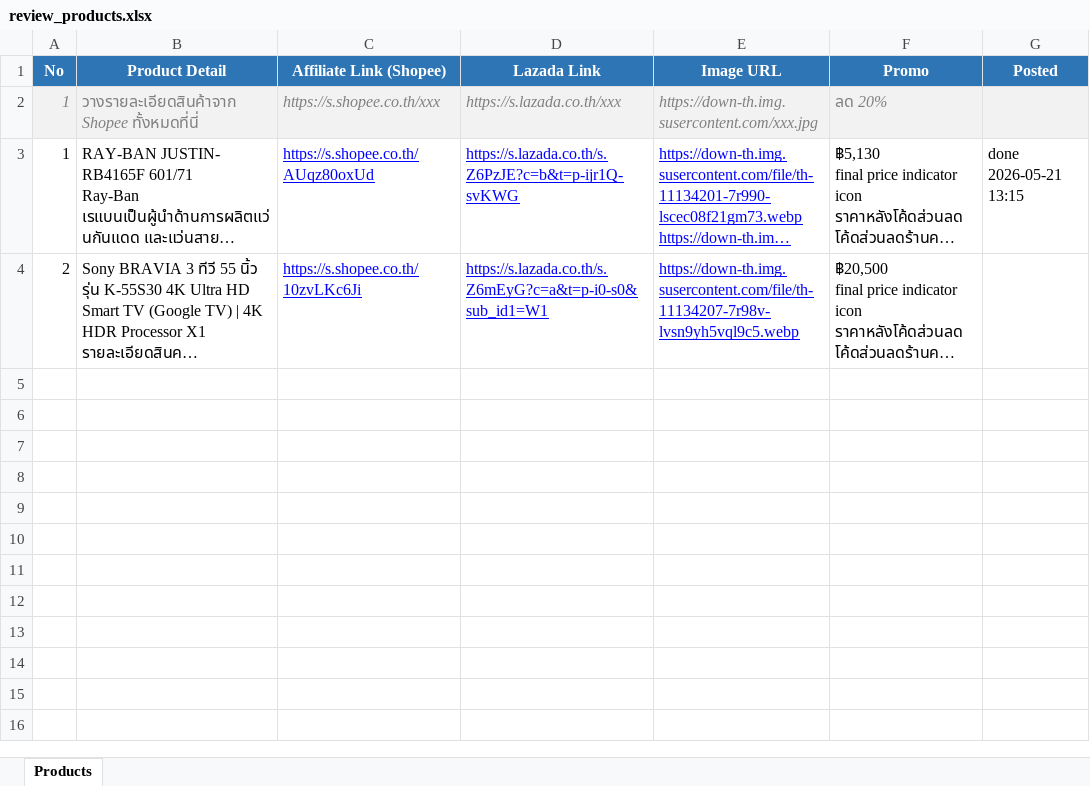
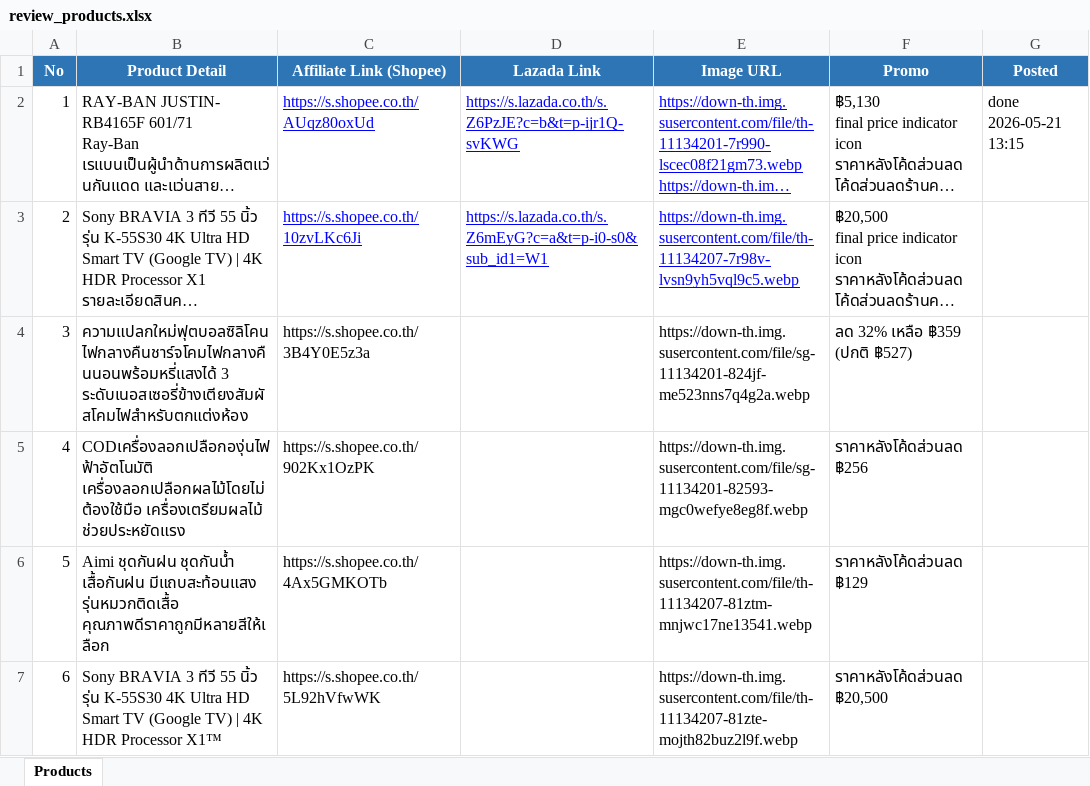
Before and after one commit to tongono-creator/kram-facebook-page, an Excel workbook: review_products.xlsx, sheet Products, drawn as a sheet; long unchanged cells end in …; values as stored, in another font and other column widths than the file's, no borders; removed rows and columns are numbered as before the commit, all else as after; the diff names each change by its address in the sheet, - before the commit and + after, or states it on an @@ line.

Commit message:
data: update review_products.xlsx with first batch of 4 funny/novelty products

```diff
--- a/review_products.xlsx (sheet Products)
+++ b/review_products.xlsx (sheet Products)
-row 2: 1 | วางรายละเอียดสินค้าจาก Shopee ทั้งหมดที่นี่ | https://s.shopee.co.th/xxx | https://s.lazada.co.th/xxx | https://down-th.img.susercontent.com/xxx.jpg | ลด 20%
+row 4: 3 | ความแปลกใหม่ฟุตบอลซิลิโคนไฟกลางคืนชาร์จโคมไฟกลางคืนนอนพร้อมหรี่แสงได้ 3 ระดับเนอสเซอรี่ข้างเตียงสัมผัสโคมไฟสําหรับตกแต่งห้อง | https://s.shopee.co.th/3B4Y0E5z3a |  | https://down-th.img.susercontent.com/file/sg-11134201-824jf-me523nns7q4g2a.webp | ลด 32% เหลือ ฿359 (ปกติ ฿527)
+row 5: 4 | CODเครื่องลอกเปลือกองุ่นไฟฟ้าอัตโนมัติ เครื่องลอกเปลือกผลไม้โดยไม่ต้องใช้มือ เครื่องเตรียมผลไม้ ช่วยประหยัดแรง | https://s.shopee.co.th/902Kx1OzPK |  | https://down-th.img.susercontent.com/file/sg-11134201-82593-mgc0wefye8eg8f.webp | ราคาหลังโค้ดส่วนลด ฿256
+row 6: 5 | Aimi ชุดกันฝน ชุดกันน้ำ เสื้อกันฝน มีแถบสะท้อนแสง รุ่นหมวกติดเสื้อ คุณภาพดีราคาถูกมีหลายสีให้เลือก | https://s.shopee.co.th/4Ax5GMKOTb |  | https://down-th.img.susercontent.com/file/th-11134207-81ztm-mnjwc17ne13541.webp | ราคาหลังโค้ดส่วนลด ฿129
+row 7: 6 | Sony BRAVIA 3 ทีวี 55 นิ้ว รุ่น K-55S30 4K Ultra HD Smart TV (Google TV) | 4K HDR Processor X1™ | https://s.shopee.co.th/5L92hVfwWK |  | https://down-th.img.susercontent.com/file/th-11134207-81zte-mojth82buz2l9f.webp | ราคาหลังโค้ดส่วนลด ฿20,500
```
